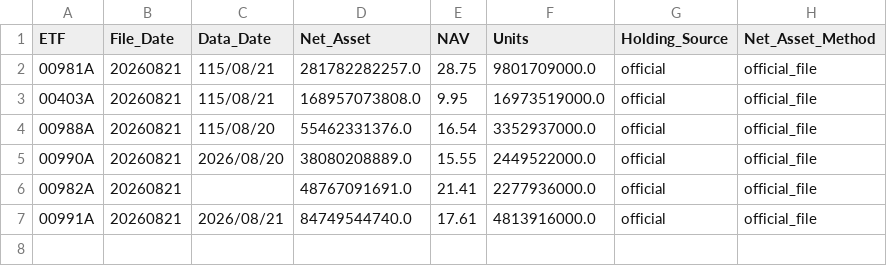
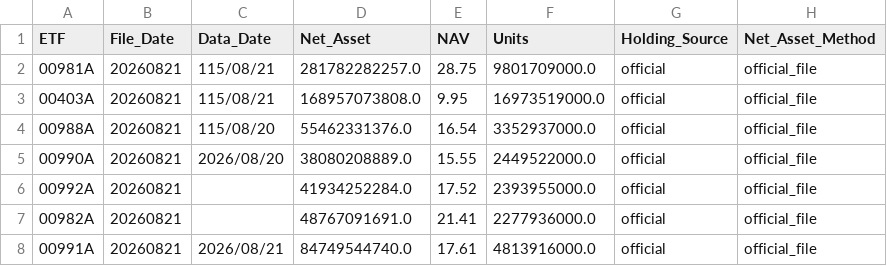
Before and after one commit to hddio5421/invest, a CSV file: history/fund_meta_20260821.csv, drawn as a sheet.

```diff
--- a/history/fund_meta_20260821.csv
+++ b/history/fund_meta_20260821.csv
@@ -5,2 +5,3 @@
 00990A,20260821,2026/08/20,38080208889.0,15.55,2449522000.0,official,official_file
+00992A,20260821,,41934252284.0,17.52,2393955000.0,official,official_file
 00982A,20260821,,48767091691.0,21.41,2277936000.0,official,official_file
```
Also changed, not shown: history/history_20260821.csv, 12 other files.
